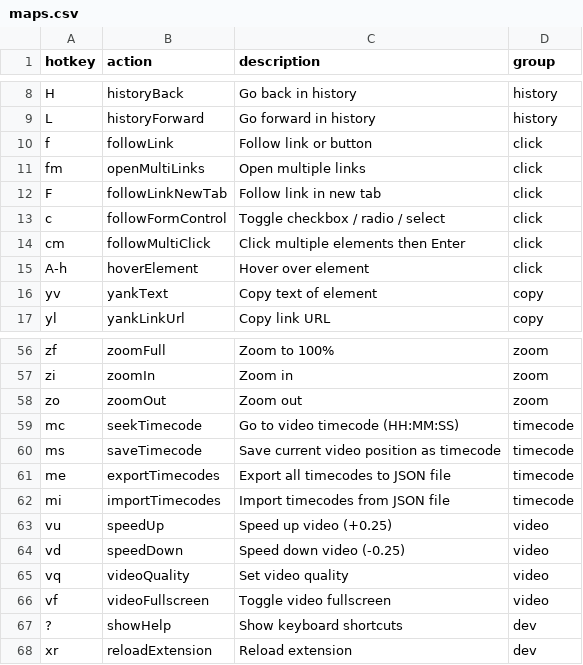
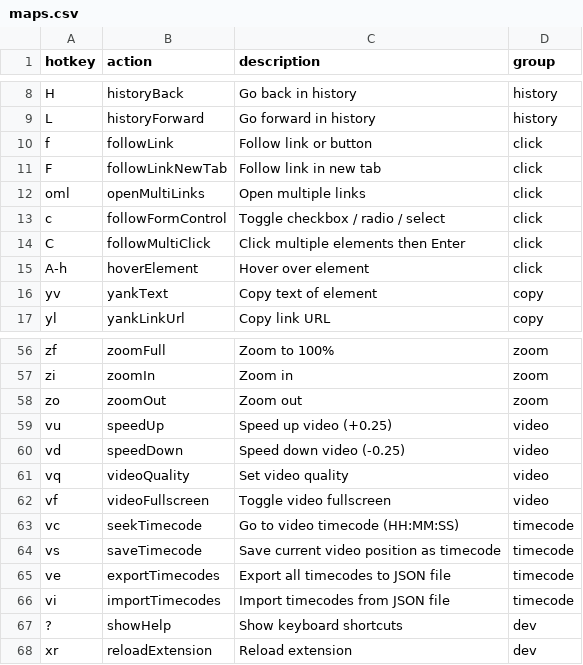
Before and after one commit to seriiserii825/bs-vimium-c, a CSV file: maps.csv, drawn as a sheet; only a part is shown, gaps mark what is left out.

```diff
--- a/maps.csv
+++ b/maps.csv
@@ -10,6 +10,6 @@ L,historyForward,Go forward in history,history
 f,followLink,Follow link or button,click
-fm,openMultiLinks,Open multiple links,click
 F,followLinkNewTab,Follow link in new tab,click
+oml,openMultiLinks,Open multiple links,click
 c,followFormControl,Toggle checkbox / radio / select,click
-cm,followMultiClick,Click multiple elements then Enter,click
+C,followMultiClick,Click multiple elements then Enter,click
 A-h,hoverElement,Hover over element,click
@@ -58,6 +58,2 @@ zi,zoomIn,Zoom in,zoom
 zo,zoomOut,Zoom out,zoom
-mc,seekTimecode,Go to video timecode (HH:MM:SS),timecode
-ms,saveTimecode,Save current video position as timecode,timecode
-me,exportTimecodes,Export all timecodes to JSON file,timecode
-mi,importTimecodes,Import timecodes from JSON file,timecode
 vu,speedUp,Speed up video (+0.25),video
@@ -66,2 +62,6 @@ vq,videoQuality,Set video quality,video
 vf,videoFullscreen,Toggle video fullscreen,video
+vc,seekTimecode,Go to video timecode (HH:MM:SS),timecode
+vs,saveTimecode,Save current video position as timecode,timecode
+ve,exportTimecodes,Export all timecodes to JSON file,timecode
+vi,importTimecodes,Import timecodes from JSON file,timecode
 ?,showHelp,Show keyboard shortcuts,dev
```
Also changed, not shown: 4 other files.
